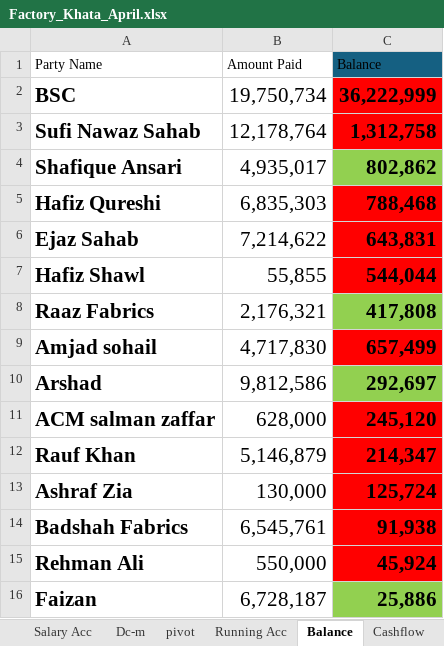
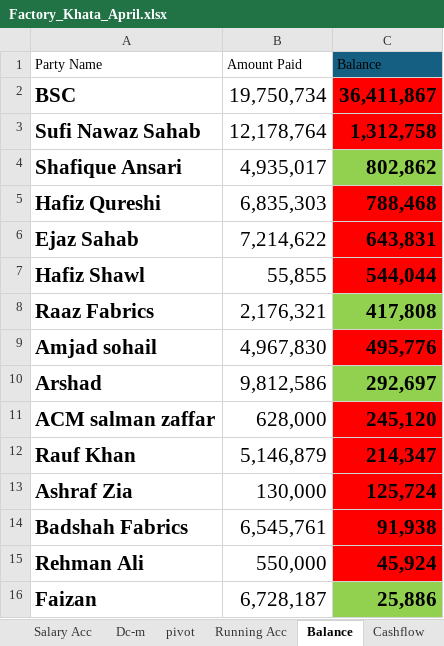
Before and after one commit to omerrazzaq4/Alhamd_April, an Excel workbook: Factory_Khata_April.xlsx, sheet Balance, drawn as a sheet; only a part is shown; values as stored, in another font and other column widths than the file's, no borders; conditional formats and table styles not drawn; the diff names each change by its address in the sheet, - before the commit and + after, or states it on an @@ line.

```diff
--- a/Factory_Khata_April.xlsx (sheet Balance)
+++ b/Factory_Khata_April.xlsx (sheet Balance)
-C2 (Balance): 36,222,999
+C2 (Balance): 36,411,867
-B9 (Amount Paid): 4,717,830
+B9 (Amount Paid): 4,967,830
-C9 (Balance): 657,499
+C9 (Balance): 495,776
```
Also changed, not shown: sheet Cashbook, sheet ledger, sheet pivot, sheet Wood, sheet Billing, sheet Finish, 6 more sheets, formulas that keep their value, hidden cells, charts or pictures.
